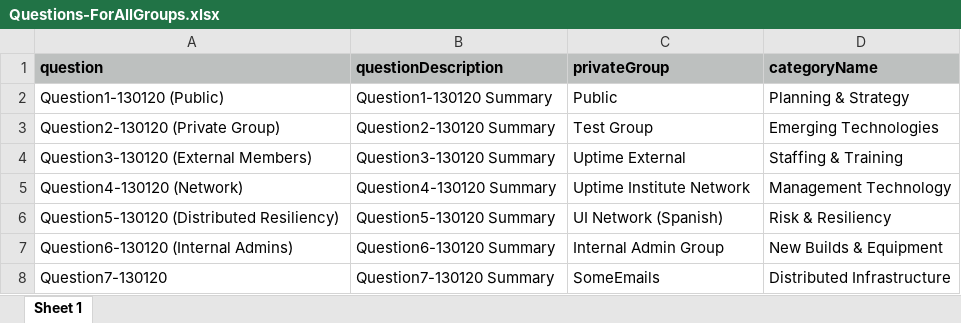
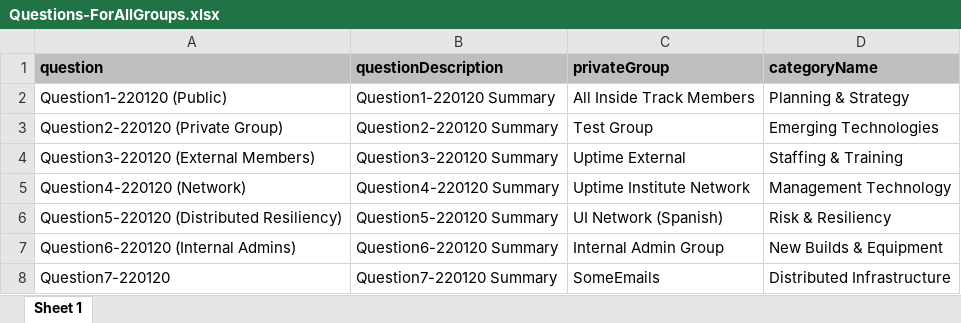
Before and after one commit to abeerbhatti/InsideTrack2019, an Excel workbook: Inputs/Questions-ForAllGroups.xlsx, sheet Sheet 1, drawn as a sheet; values as stored, in another font and other column widths than the file's, no borders; the diff names each change by its address in the sheet, - before the commit and + after, or states it on an @@ line.

```diff
--- a/Inputs/Questions-ForAllGroups.xlsx (sheet Sheet 1)
+++ b/Inputs/Questions-ForAllGroups.xlsx (sheet Sheet 1)
-A2 (question): Question1-130120 (Public)
+A2 (question): Question1-220120 (Public)
-B2 (questionDescription): Question1-130120 Summary
+B2 (questionDescription): Question1-220120 Summary
-C2 (privateGroup): Public
+C2 (privateGroup): All Inside Track Members
-A3 (question): Question2-130120 (Private Group)
+A3 (question): Question2-220120 (Private Group)
-B3 (questionDescription): Question2-130120 Summary
+B3 (questionDescription): Question2-220120 Summary
-A4 (question): Question3-130120 (External Members)
+A4 (question): Question3-220120 (External Members)
-B4 (questionDescription): Question3-130120 Summary
+B4 (questionDescription): Question3-220120 Summary
-A5 (question): Question4-130120 (Network)
+A5 (question): Question4-220120 (Network)
-B5 (questionDescription): Question4-130120 Summary
+B5 (questionDescription): Question4-220120 Summary
-A6 (question): Question5-130120 (Distributed Resiliency)
+A6 (question): Question5-220120 (Distributed Resiliency)
-B6 (questionDescription): Question5-130120 Summary
+B6 (questionDescription): Question5-220120 Summary
-A7 (question): Question6-130120 (Internal Admins)
+A7 (question): Question6-220120 (Internal Admins)
-B7 (questionDescription): Question6-130120 Summary
+B7 (questionDescription): Question6-220120 Summary
-A8 (question): Question7-130120
+A8 (question): Question7-220120
-B8 (questionDescription): Question7-130120 Summary
+B8 (questionDescription): Question7-220120 Summary
```
Also changed, not shown: Inputs/Announcement-1.xlsx, Inputs/Announcements-ForAllGroups.xlsx, 40 other files.
